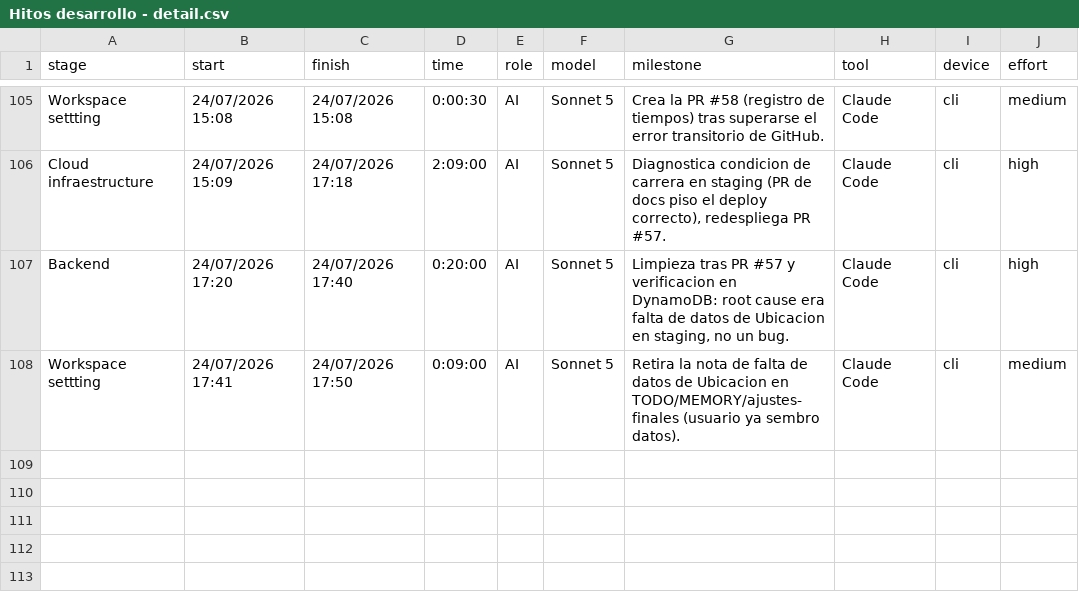
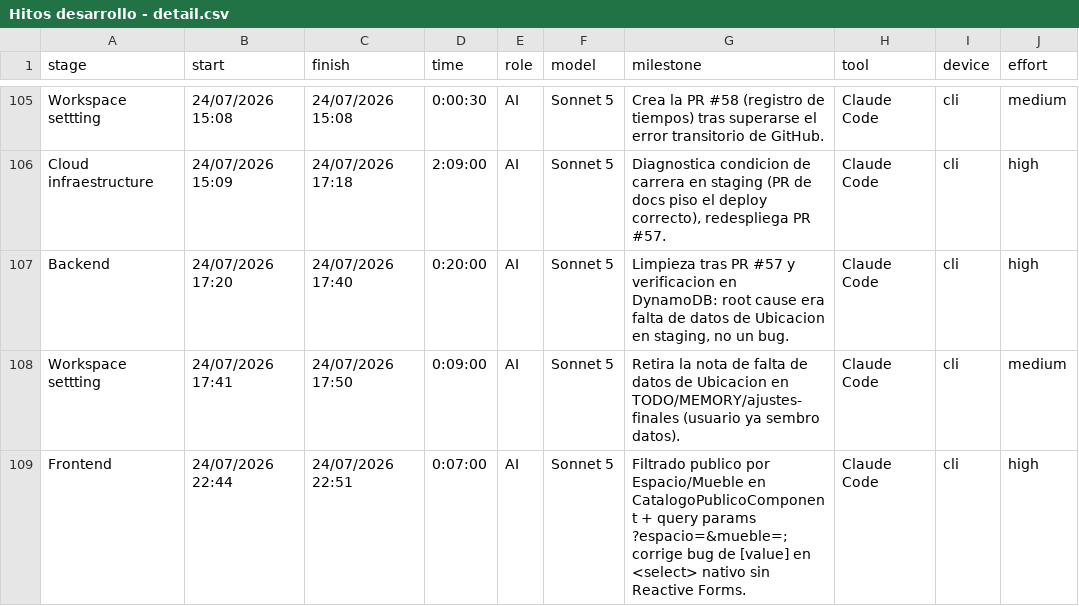
Before and after one commit to ocastelblanco/babel-letiende, a CSV file: Hitos desarrollo - detail.csv, drawn as a sheet; only a part is shown, gaps mark what is left out.

```diff
--- a/Hitos desarrollo - detail.csv
+++ b/Hitos desarrollo - detail.csv
@@ -108 +108,2 @@ Backend,24/07/2026 17:20,24/07/2026 17:40,0:20:00,AI,Sonnet 5,"Limpieza tras PR
 Workspace settting,24/07/2026 17:41,24/07/2026 17:50,0:09:00,AI,Sonnet 5,Retira la nota de falta de datos de Ubicacion en TODO/MEMORY/ajustes-finales (usuario ya sembro datos).,Claude Code,cli,medium
+Frontend,24/07/2026 22:44,24/07/2026 22:51,0:07:00,AI,Sonnet 5,"Filtrado publico por Espacio/Mueble en CatalogoPublicoComponent + query params ?espacio=&mueble=; corrige bug de [value] en <select> nativo sin Reactive Forms.",Claude Code,cli,high
```
